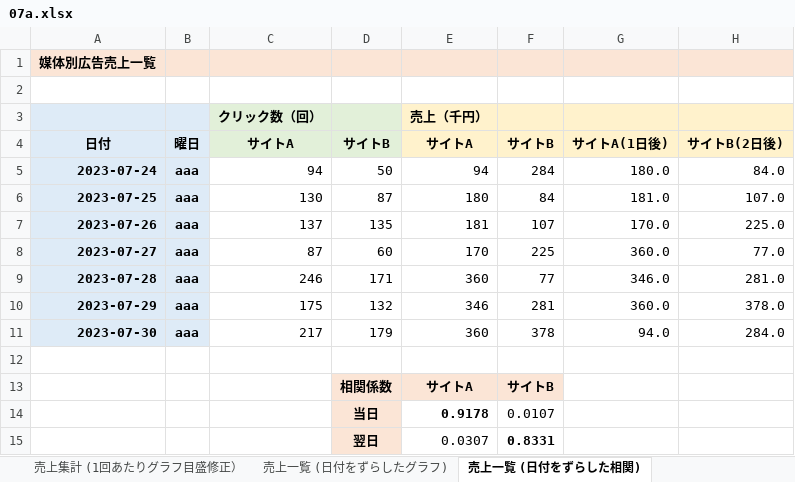
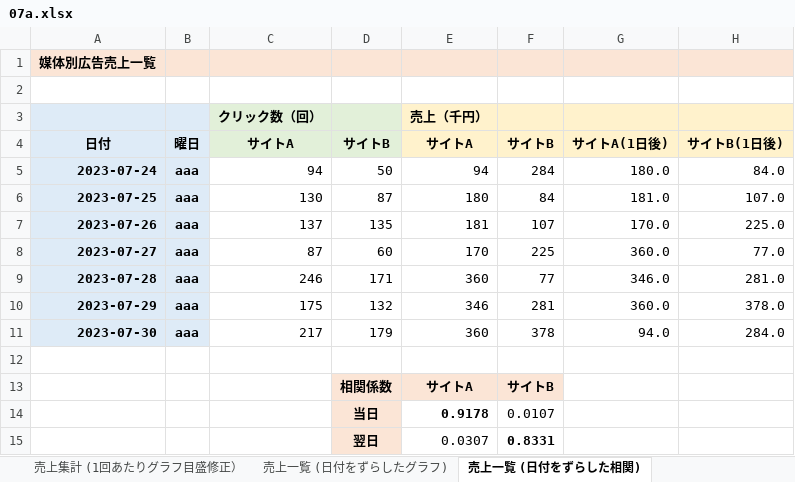
Before and after one commit to Gessys/data_analysis, an Excel workbook: 07a.xlsx, sheet 売上一覧 (日付をずらした相関), drawn as a sheet; values as stored, in another font and other column widths than the file's, no borders; the diff names each change by its address in the sheet, - before the commit and + after, or states it on an @@ line.

Commit message:
Update 07a.xlsx

```diff
--- a/07a.xlsx (sheet 売上一覧 (日付をずらした相関))
+++ b/07a.xlsx (sheet 売上一覧 (日付をずらした相関))
-H4: サイトB(2日後)
+H4: サイトB(1日後)
```
